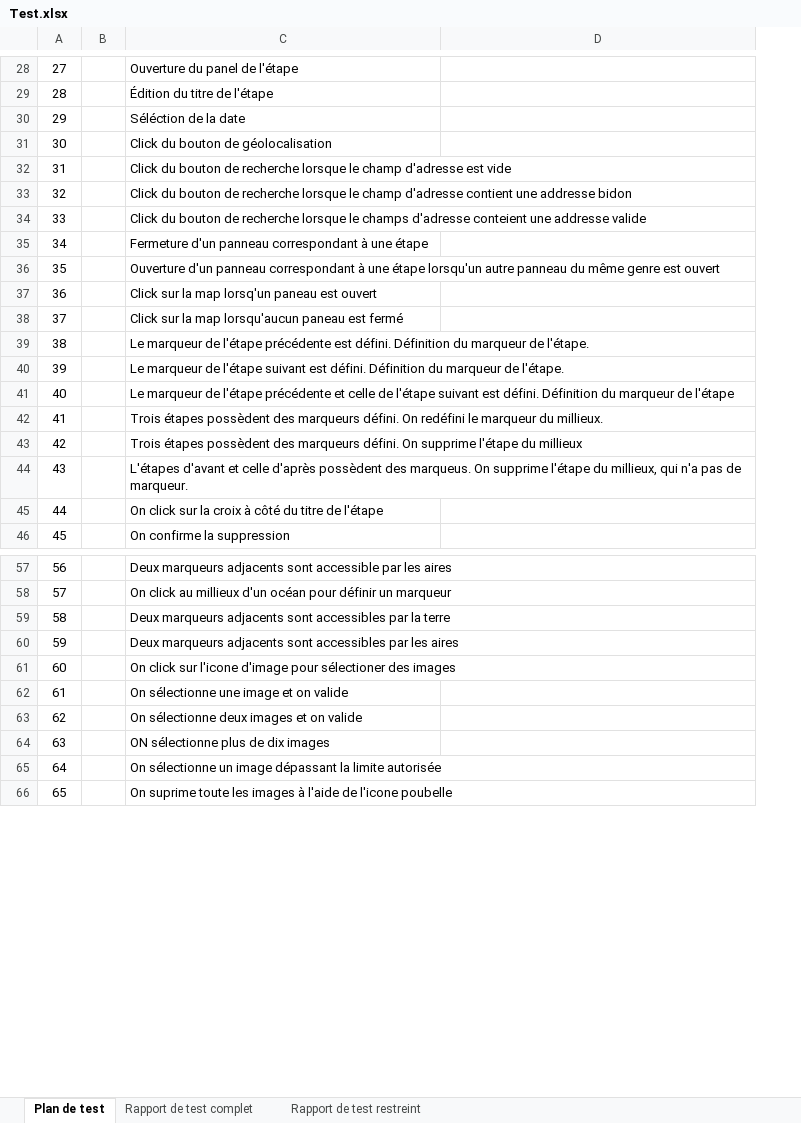
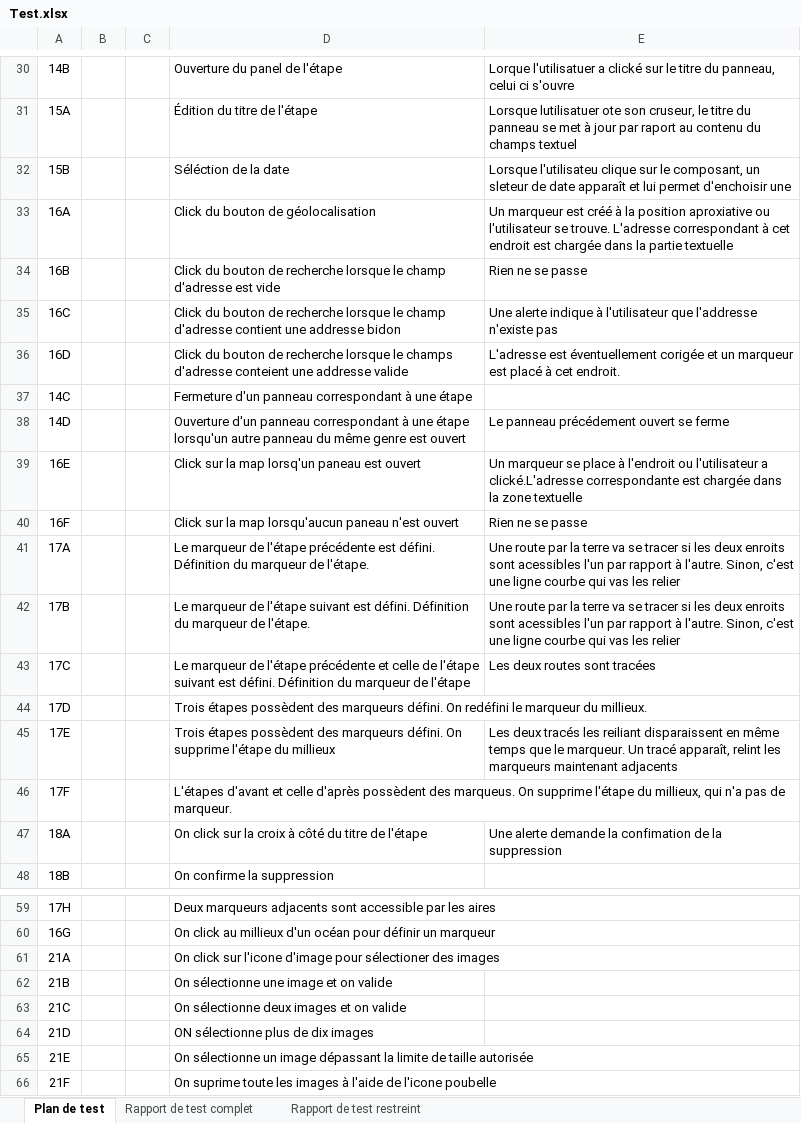
Before and after one commit to serenasdk/sadekTPI, an Excel workbook: Documentation/Test.xlsx, sheet Plan de test, drawn as a sheet; only a part is shown, gaps mark what is left out; values as stored, in another font and other column widths than the file's, no borders; removed rows and columns are numbered as before the commit, all else as after; the diff covers the shown part only; the diff names each change by its address in the sheet, - before the commit and + after, or states it on an @@ line.

Commit message:
MaJ Test

```diff
--- a/Documentation/Test.xlsx (sheet Plan de test)
+++ b/Documentation/Test.xlsx (sheet Plan de test)
-column A, rows 28-37: 27 | 28 | 29 | 30 | 31 | 32 | 33 | 34 | 35 | 36; rows 39-46: 38 | 39 | 40 | 41 | 42 | 43 | 44 | 45; rows 57-58: 56 | 57; rows 61-66: 60 | 61 | 62 | 63 | 64 | 65
-column B, empty
+column A, rows 30-39: 14B | 15A | 15B | 16A | 16B | 16C | 16D | 14C | 14D | 16E; rows 41-48: 17A | 17B | 17C | 17D | 17E | 17F | 18A | 18B; rows 59-66: 17H | 16G | 21A | 21B | 21C | 21D | 21E | 21F
+column B, empty
+column C, empty
-E30: (empty)
+E30: Lorque l'utilisatuer a clické sur le titre du panneau, celui ci s'ouvre
-E31: (empty)
+E31: Lorsque lutilisatuer ote son cruseur, le titre du panneau se met à jour par raport au contenu du champs textuel
-E32: (empty)
+E32: Lorsque l'utilisateu clique sur le composant, un sleteur de date apparaît et lui permet d'enchoisir une
-E33: (empty)
+E33: Un marqueur est créé à la position aproxiative ou l'utilisateur se trouve. L'adresse correspondant à cet endroit est chargée dans la partie textuelle
-E34: (empty)
+E34: Rien ne se passe
-E35: (empty)
+E35: Une alerte indique à l'utilisateur que l'addresse n'existe pas
-E36: (empty)
+E36: L'adresse est éventuellement corigée et un marqueur est placé à cet endroit.
-E38: (empty)
+E38: Le panneau précédement ouvert se ferme
-E39: (empty)
+E39: Un marqueur se place à l'endroit ou l'utilisateur a clické.L'adresse correspondante est chargée dans la zone textuelle
-row 38: 37 |  | Click sur la map lorsqu'aucun paneau est fermé
+row 40: 16F |  |  | Click sur la map lorsqu'aucun paneau n'est ouvert | Rien ne se passe
-E41:E42: (empty)
+E41:E42: Une route par la terre va se tracer si les deux enroits sont acessibles l'un par rapport à l'autre. Sinon, c'est une ligne courbe qui vas les relier
-E43: (empty)
+E43: Les deux routes sont tracées
-E45: (empty)
+E45: Les deux tracés les reiliant disparaissent en même temps que le marqueur. Un tracé apparaît, relint les marqueurs maintenant adjacents
-E47: (empty)
+E47: Une alerte demande la confimation de la suppression
-row 59: 58 |  | Deux marqueurs adjacents sont accessibles par la terre
-row 60: 59 |  | Deux marqueurs adjacents sont accessibles par les aires
-D65: …la limite autorisée
+D65: …la limite de taille autorisée
```
Also changed, not shown: 4 added rows, 2 removed rows and 13 edited cells elsewhere in this sheet, sheet Rapport de test complet, sheet Rapport de test restreint, 1 other file.
